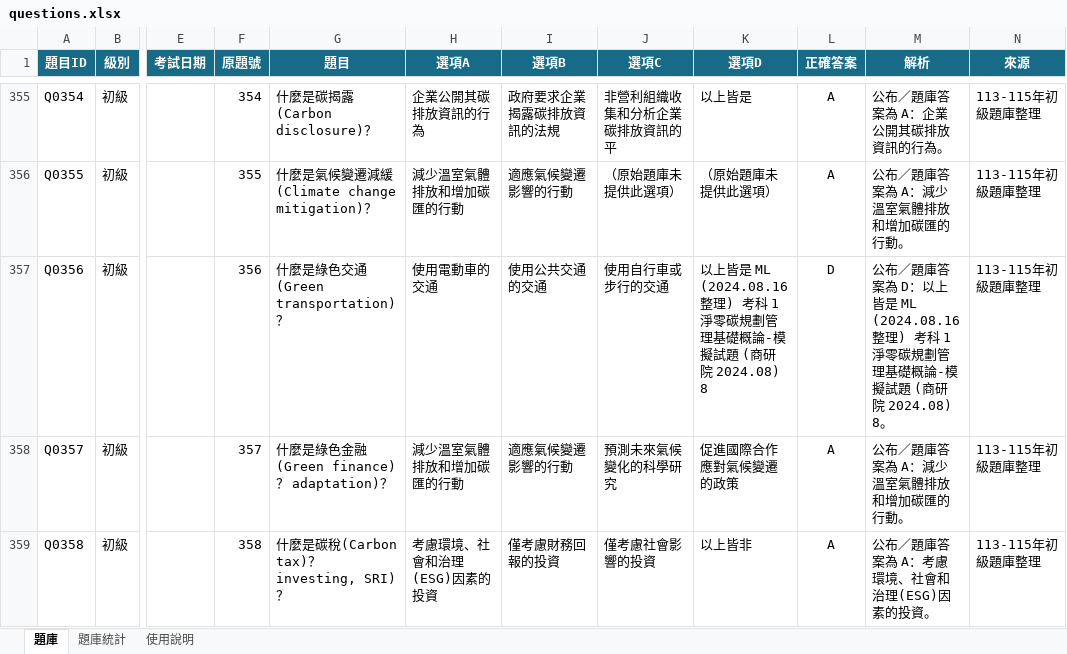
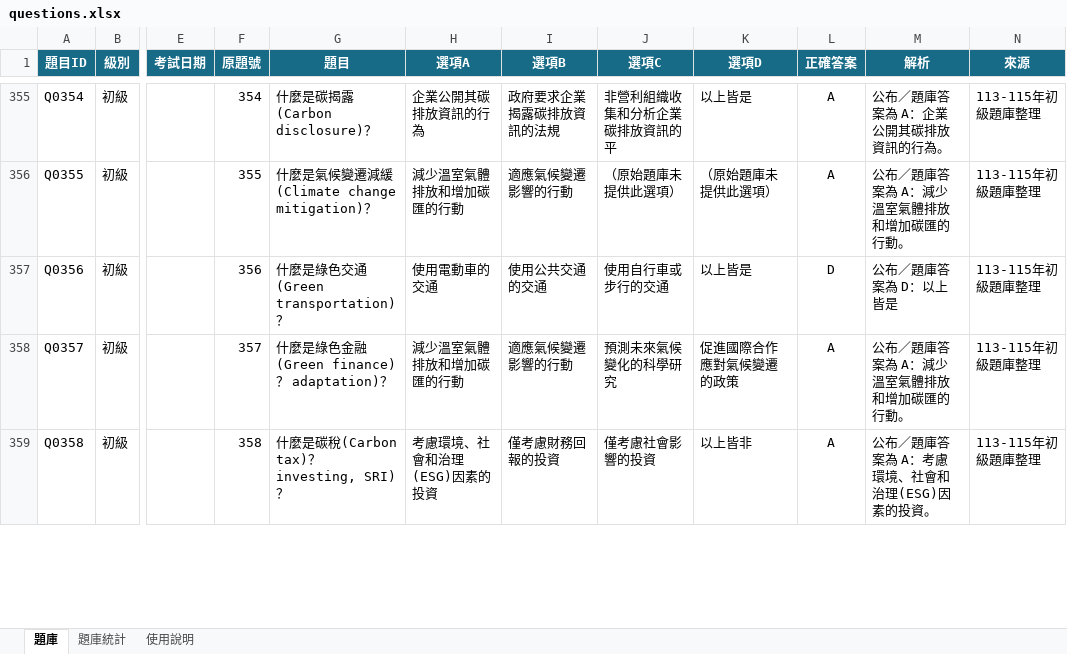
Before and after one commit to 3311231021/practice, an Excel workbook: questions.xlsx, sheet 題庫, drawn as a sheet; only a part is shown, gaps mark what is left out; values as stored, in another font and other column widths than the file's, no borders; table styles not drawn; the diff covers the shown part only; the diff names each change by its address in the sheet, - before the commit and + after, or states it on an @@ line.

```diff
--- a/questions.xlsx (sheet 題庫)
+++ b/questions.xlsx (sheet 題庫)
-K357 (選項D): 以上皆是 ML (2024.08.16 整理) 考科 1 淨零碳規劃管理基礎概論-模擬試題 (商研院 2024.08) 8
+K357 (選項D): 以上皆是
-M357 (解析): 公布／題庫答案為 D：以上皆是 ML (2024.08.16 整理) 考科 1 淨零碳規劃管理基礎概論-模擬試題 (商研院 2024.08) 8。
+M357 (解析): 公布／題庫答案為 D：以上皆是
```
Also changed, not shown: 10 edited cells elsewhere in this sheet.
